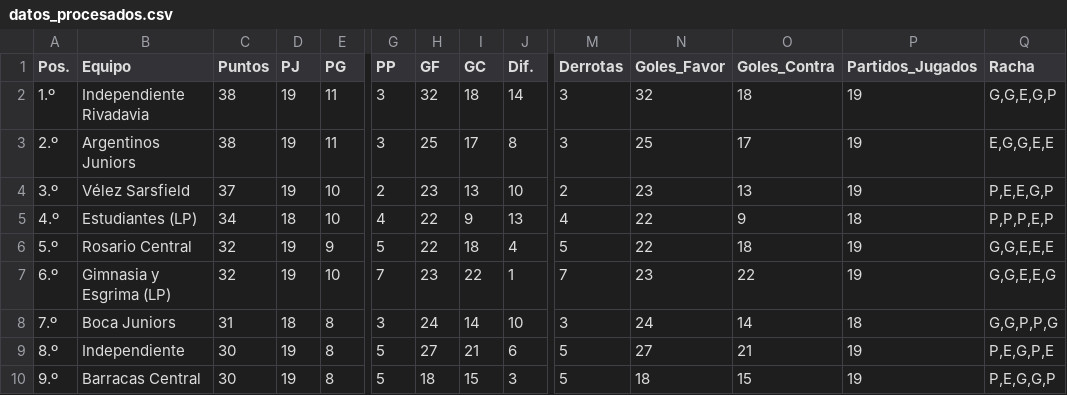
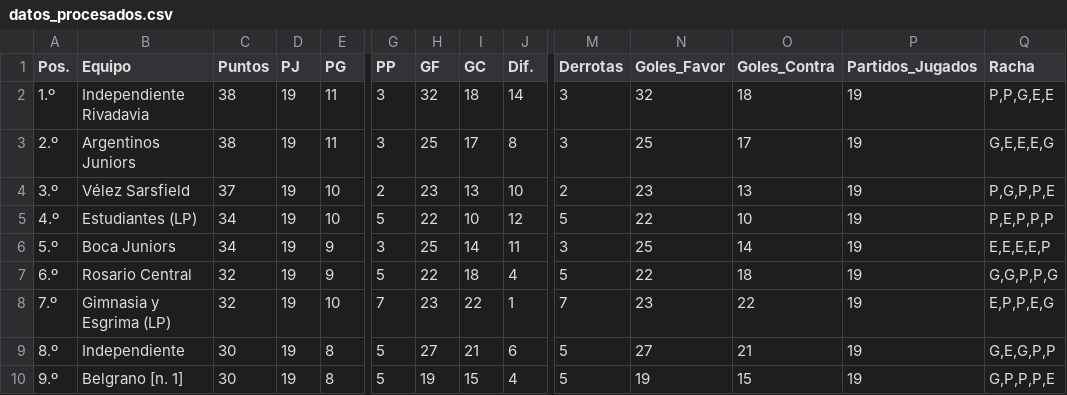
Before and after one commit to Juani10000/win-predictor, a CSV file: datos_procesados.csv, drawn as a sheet; only a part is shown, gaps mark what is left out; removed rows and columns are numbered as before the commit, all else as after; rows hold the shown columns only; the diff covers the shown part only; the diff names each change by its address in the sheet, - before the commit and + after, or states it on an @@ line.

```diff
--- a/datos_procesados.csv
+++ b/datos_procesados.csv
-Q2 (Racha): G,G,E,G,P
+Q2 (Racha): P,P,G,E,E
-Q3 (Racha): E,G,G,E,E
+Q3 (Racha): G,E,E,E,G
-Q4 (Racha): P,E,E,G,P
+Q4 (Racha): P,G,P,P,E
-D5 (PJ): 18
+D5 (PJ): 19
-G5 (PP): 4
+G5 (PP): 5
-I5 (GC): 9
+I5 (GC): 10
-J5 (Dif.): 13
+J5 (Dif.): 12
-M5 (Derrotas): 4
+M5 (Derrotas): 5
-O5 (Goles_Contra): 9
+O5 (Goles_Contra): 10
-P5 (Partidos_Jugados): 18
+P5 (Partidos_Jugados): 19
-Q5 (Racha): P,P,P,E,P
+Q5 (Racha): P,E,P,P,P
+row 6: 5.º | Boca Juniors | 34 | 19 | 9 | 3 | 25 | 14 | 11 | 3 | 25 | 14 | 19 | E,E,E,E,P
-A7 (Pos.): 5.º
+A7 (Pos.): 6.º
-Q7 (Racha): G,G,E,E,E
+Q7 (Racha): G,G,P,P,G
-A8 (Pos.): 6.º
+A8 (Pos.): 7.º
-Q8 (Racha): G,G,E,E,G
+Q8 (Racha): E,P,P,E,G
-row 8: 7.º | Boca Juniors | 31 | 18 | 8 | 3 | 24 | 14 | 10 | 3 | 24 | 14 | 18 | G,G,P,P,G
-Q9 (Racha): P,E,G,P,E
+Q9 (Racha): G,E,G,P,P
-B10 (Equipo): Barracas Central
+B10 (Equipo): Belgrano [n. 1]
-H10 (GF): 18
+H10 (GF): 19
-J10 (Dif.): 3
+J10 (Dif.): 4
-N10 (Goles_Favor): 18
+N10 (Goles_Favor): 19
-Q10 (Racha): P,E,G,G,P
+Q10 (Racha): G,P,P,P,E
```
Also changed, not shown: 1 added row, 1 removed row and 95 edited cells elsewhere in this file.
